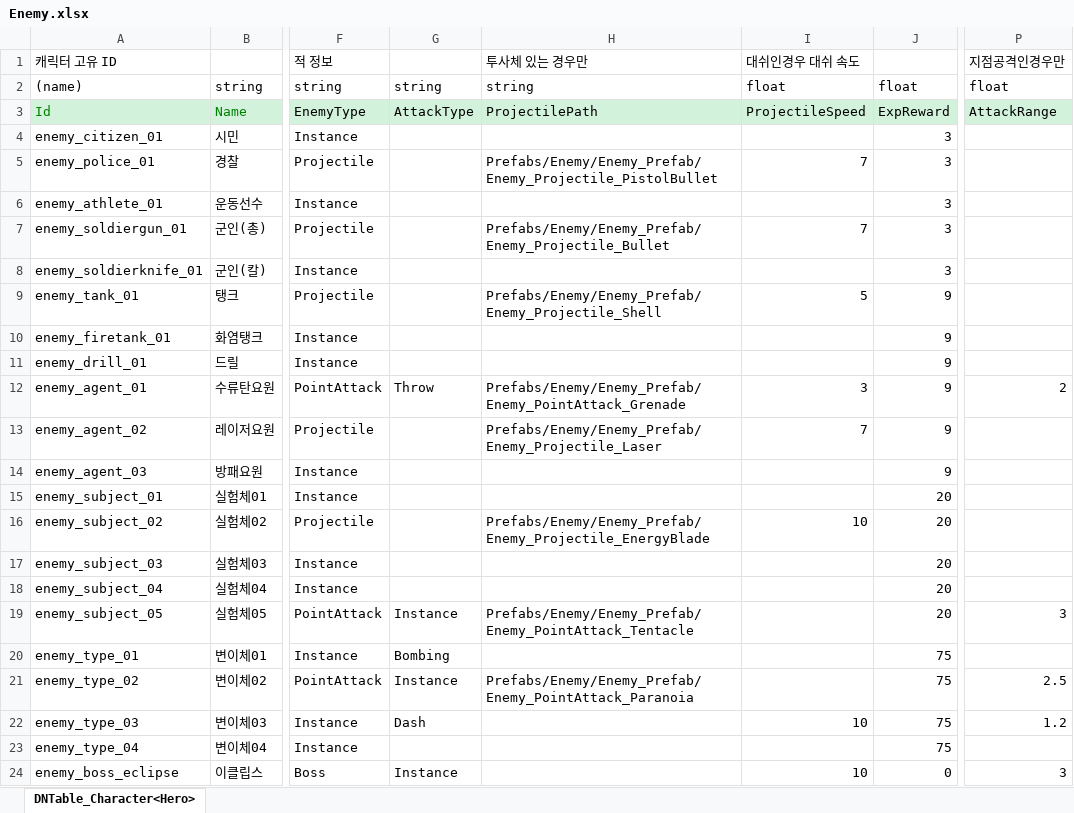
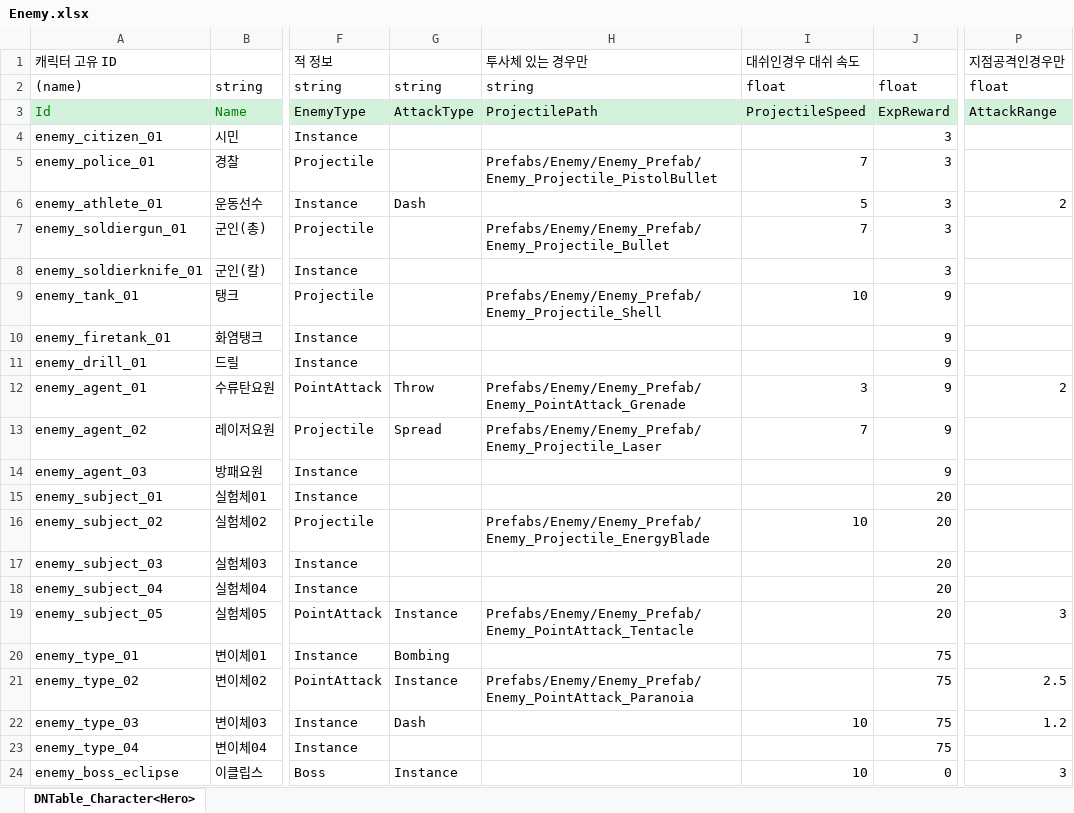
Before and after one commit to AxoSym2/2DMainProject, an Excel workbook: JsonConverter/ExcelFiles/Enemy.xlsx, sheet DNTable_Character<Hero>, drawn as a sheet; only a part is shown, gaps mark what is left out; values as stored, in another font and other column widths than the file's, no borders; the diff names each change by its address in the sheet, - before the commit and + after, or states it on an @@ line.

```diff
--- a/JsonConverter/ExcelFiles/Enemy.xlsx (sheet DNTable_Character<Hero>)
+++ b/JsonConverter/ExcelFiles/Enemy.xlsx (sheet DNTable_Character<Hero>)
-G6: (empty)
+G6: Dash
-I6: (empty)
+I6: 5
-P6: (empty)
+P6: 2
-I9: 5
+I9: 10
-G13: (empty)
+G13: Spread
```
Also changed, not shown: JsonConverter/ExcelFiles/WaveData.xlsx, 14 other files.
